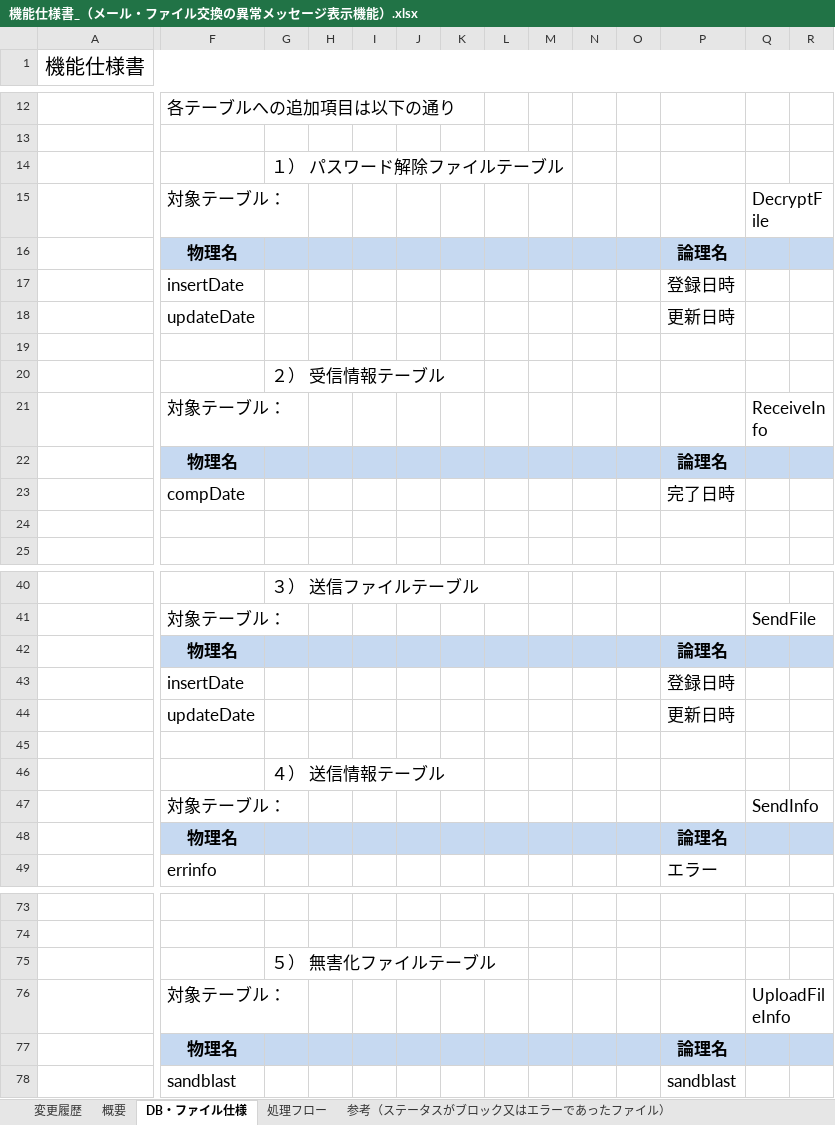
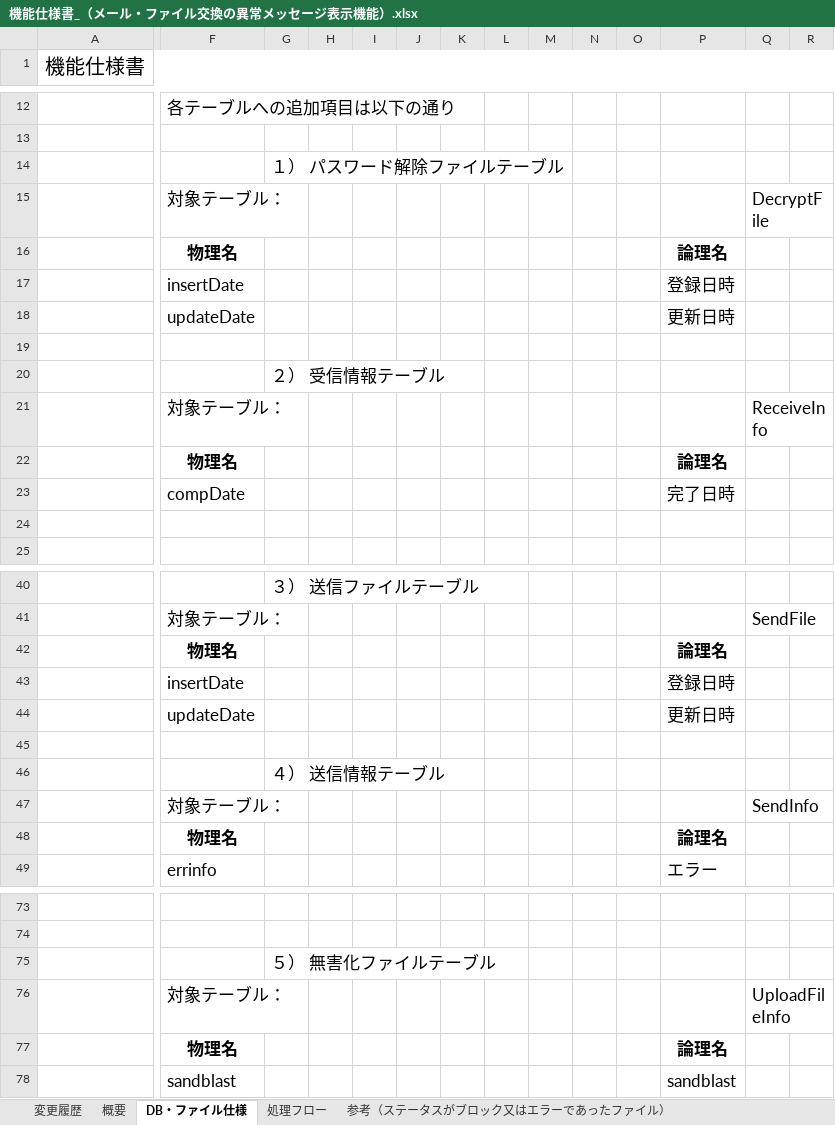
Before and after one commit to konno-kazuki/konno, an Excel workbook: shiyo/機能仕様書_（メール・ファイル交換の異常メッセージ表示機能）.xlsx, sheet DB・ファイル仕様, drawn as a sheet; only a part is shown, gaps mark what is left out; values as stored, in another font and other column widths than the file's, no borders; charts and pictures not drawn; the diff covers the shown part only; the diff names each change by its address in the sheet, - before the commit and + after, or states it on an @@ line.

Commit message:
機能仕様書更新

```diff
--- a/shiyo/機能仕様書_（メール・ファイル交換の異常メッセージ表示機能）.xlsx (sheet DB・ファイル仕様)
+++ b/shiyo/機能仕様書_（メール・ファイル交換の異常メッセージ表示機能）.xlsx (sheet DB・ファイル仕様)
-F16:R16 fill: #C6D9F1
+F16:R16 fill: none
-F22:R22 fill: #C6D9F1
+F22:R22 fill: none
-F42:R42 fill: #C6D9F1
+F42:R42 fill: none
-F48:R48 fill: #C6D9F1
+F48:R48 fill: none
-F77:R77 fill: #C6D9F1
+F77:R77 fill: none
```
Also changed, not shown: 2 added rows, 2 removed rows, 2 edited cells and cell formats elsewhere in this sheet, sheet 概要, sheet Votiroレスポンス一覧, sheet 処理フロー, sheet 変更履歴, charts or pictures, 5 other files.
